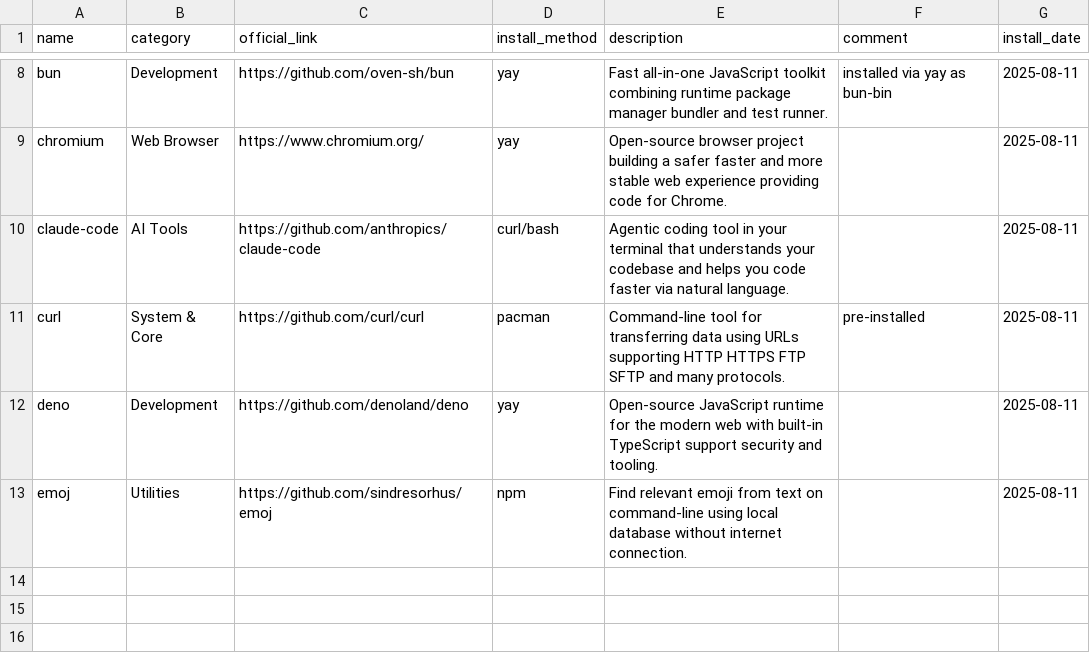
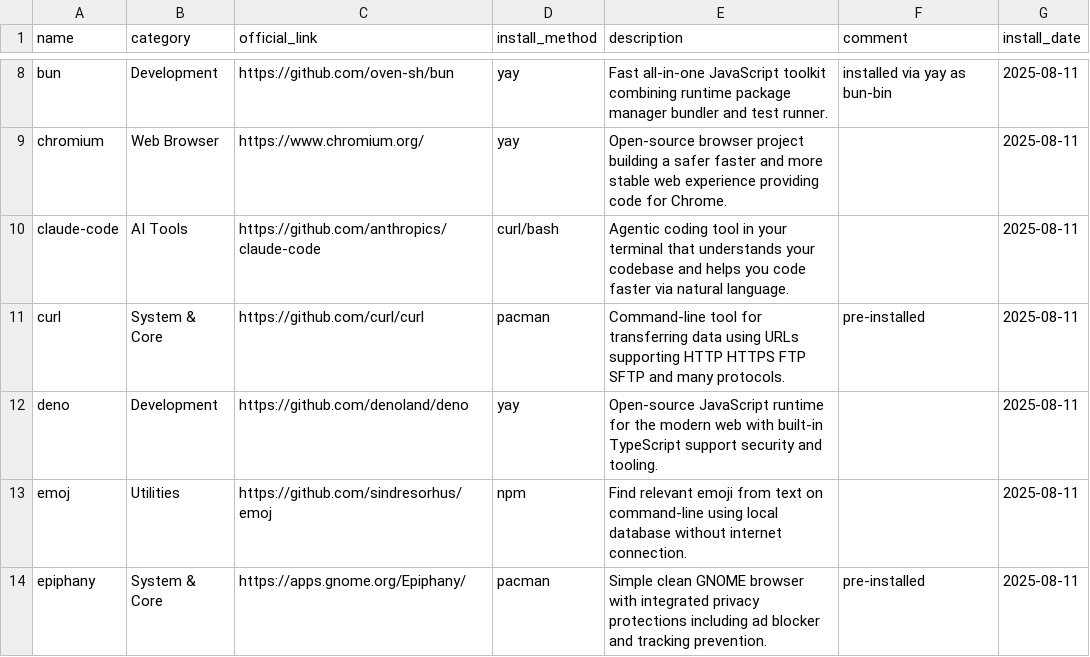
Before and after one commit to hsablonniere/tools, a CSV file: tools.csv, drawn as a sheet; only a part is shown, gaps mark what is left out.

Commit message:
add(epiphany): Came with the system, might as well keep it

```diff
--- a/tools.csv
+++ b/tools.csv
@@ -13 +13,2 @@ deno,Development,https://github.com/denoland/deno,yay,Open-source JavaScript run
 emoj,Utilities,https://github.com/sindresorhus/emoj,npm,Find relevant emoji from text on command-line using local database without internet connection.,,2025-08-11
+epiphany,System & Core,https://apps.gnome.org/Epiphany/,pacman,Simple clean GNOME browser with integrated privacy protections including ad blocker and tracking prevention.,pre-installed,2025-08-11
```
